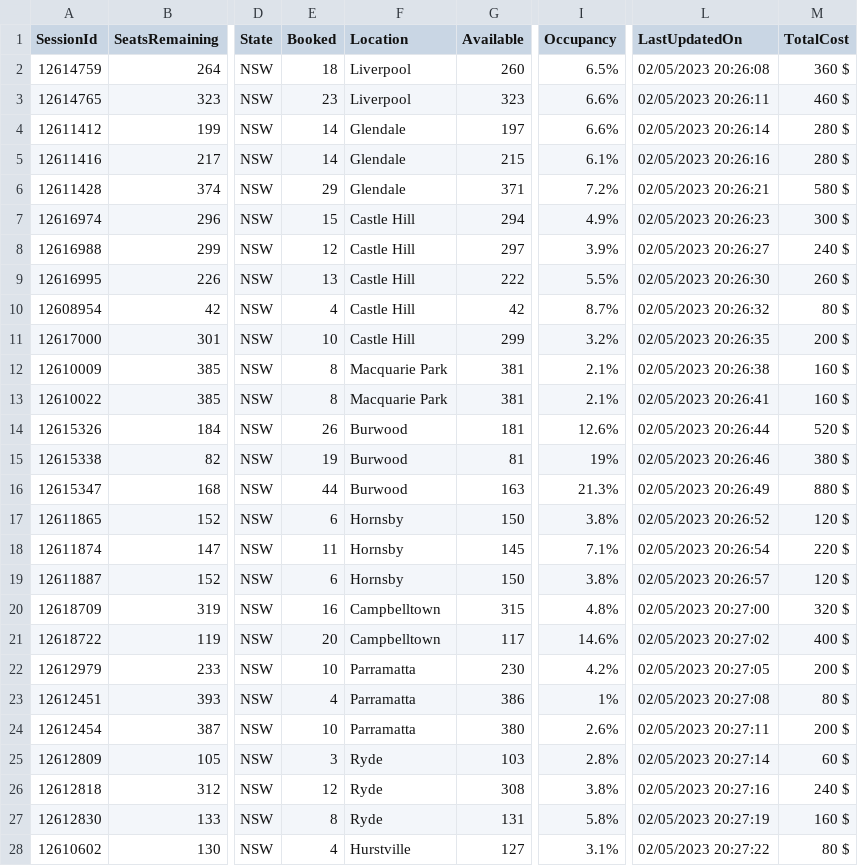
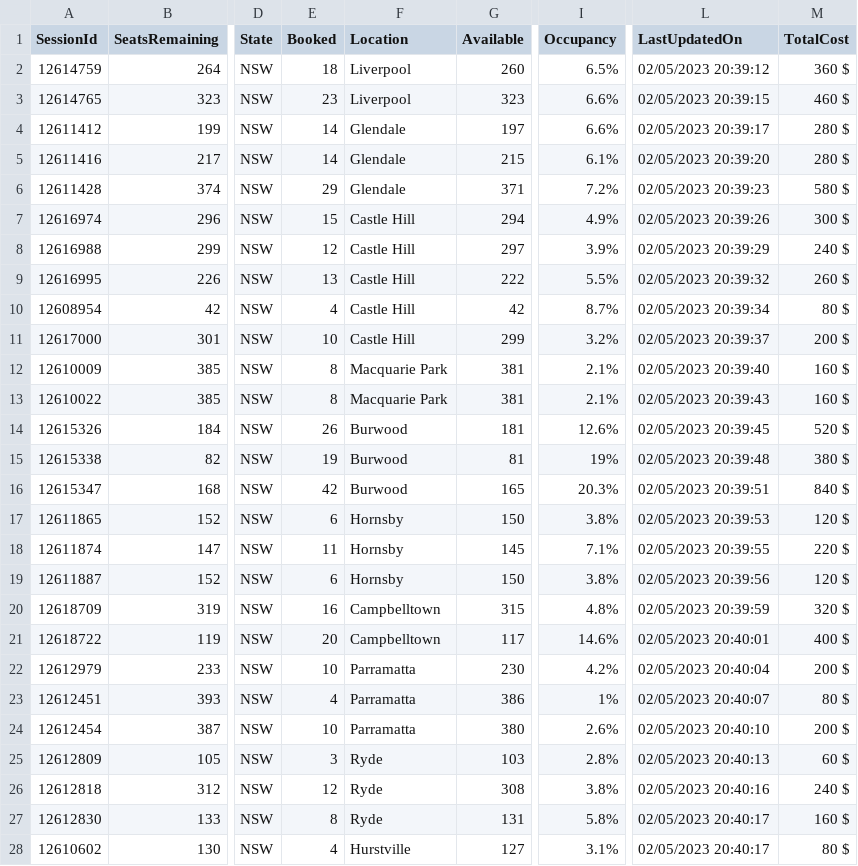
Before and after one commit to meppadiyan/movieStats, a CSV file: stats/Pathaan/2023-02-06.csv, drawn as a sheet; only a part is shown, gaps mark what is left out; the diff covers the shown part only; the diff names each change by its address in the sheet, - before the commit and + after, or states it on an @@ line.

Commit message:
Automatic Script Update

```diff
--- a/stats/Pathaan/2023-02-06.csv
+++ b/stats/Pathaan/2023-02-06.csv
-L2 (LastUpdatedOn): 02/05/2023 20:26:08
+L2 (LastUpdatedOn): 02/05/2023 20:39:12
-L3 (LastUpdatedOn): 02/05/2023 20:26:11
+L3 (LastUpdatedOn): 02/05/2023 20:39:15
-L4 (LastUpdatedOn): 02/05/2023 20:26:14
+L4 (LastUpdatedOn): 02/05/2023 20:39:17
-L5 (LastUpdatedOn): 02/05/2023 20:26:16
+L5 (LastUpdatedOn): 02/05/2023 20:39:20
-L6 (LastUpdatedOn): 02/05/2023 20:26:21
+L6 (LastUpdatedOn): 02/05/2023 20:39:23
-L7 (LastUpdatedOn): 02/05/2023 20:26:23
+L7 (LastUpdatedOn): 02/05/2023 20:39:26
-L8 (LastUpdatedOn): 02/05/2023 20:26:27
+L8 (LastUpdatedOn): 02/05/2023 20:39:29
-L9 (LastUpdatedOn): 02/05/2023 20:26:30
+L9 (LastUpdatedOn): 02/05/2023 20:39:32
-L10 (LastUpdatedOn): 02/05/2023 20:26:32
+L10 (LastUpdatedOn): 02/05/2023 20:39:34
-L11 (LastUpdatedOn): 02/05/2023 20:26:35
+L11 (LastUpdatedOn): 02/05/2023 20:39:37
-L12 (LastUpdatedOn): 02/05/2023 20:26:38
+L12 (LastUpdatedOn): 02/05/2023 20:39:40
-L13 (LastUpdatedOn): 02/05/2023 20:26:41
+L13 (LastUpdatedOn): 02/05/2023 20:39:43
-L14 (LastUpdatedOn): 02/05/2023 20:26:44
+L14 (LastUpdatedOn): 02/05/2023 20:39:45
-L15 (LastUpdatedOn): 02/05/2023 20:26:46
+L15 (LastUpdatedOn): 02/05/2023 20:39:48
-E16 (Booked): 44
+E16 (Booked): 42
-G16 (Available): 163
+G16 (Available): 165
-I16 (Occupancy): 21.3%
+I16 (Occupancy): 20.3%
-L16 (LastUpdatedOn): 02/05/2023 20:26:49
+L16 (LastUpdatedOn): 02/05/2023 20:39:51
-M16 (TotalCost): 880 $
+M16 (TotalCost): 840 $
-L17 (LastUpdatedOn): 02/05/2023 20:26:52
+L17 (LastUpdatedOn): 02/05/2023 20:39:53
-L18 (LastUpdatedOn): 02/05/2023 20:26:54
+L18 (LastUpdatedOn): 02/05/2023 20:39:55
-L19 (LastUpdatedOn): 02/05/2023 20:26:57
+L19 (LastUpdatedOn): 02/05/2023 20:39:56
-L20 (LastUpdatedOn): 02/05/2023 20:27:00
+L20 (LastUpdatedOn): 02/05/2023 20:39:59
-L21 (LastUpdatedOn): 02/05/2023 20:27:02
+L21 (LastUpdatedOn): 02/05/2023 20:40:01
-L22 (LastUpdatedOn): 02/05/2023 20:27:05
+L22 (LastUpdatedOn): 02/05/2023 20:40:04
-L23 (LastUpdatedOn): 02/05/2023 20:27:08
+L23 (LastUpdatedOn): 02/05/2023 20:40:07
-L24 (LastUpdatedOn): 02/05/2023 20:27:11
+L24 (LastUpdatedOn): 02/05/2023 20:40:10
-L25 (LastUpdatedOn): 02/05/2023 20:27:14
+L25 (LastUpdatedOn): 02/05/2023 20:40:13
-L26 (LastUpdatedOn): 02/05/2023 20:27:16
+L26 (LastUpdatedOn): 02/05/2023 20:40:16
-L27 (LastUpdatedOn): 02/05/2023 20:27:19
+L27 (LastUpdatedOn): 02/05/2023 20:40:17
-L28 (LastUpdatedOn): 02/05/2023 20:27:22
+L28 (LastUpdatedOn): 02/05/2023 20:40:17
```
Also changed, not shown: 3 edited cells elsewhere in this file.
